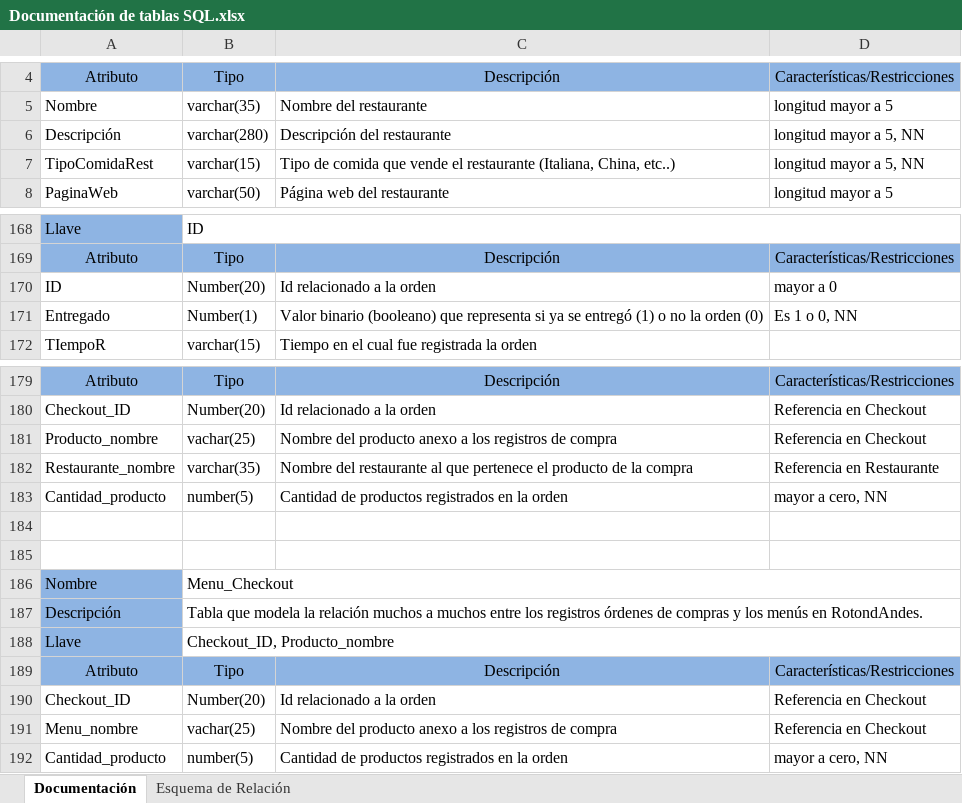
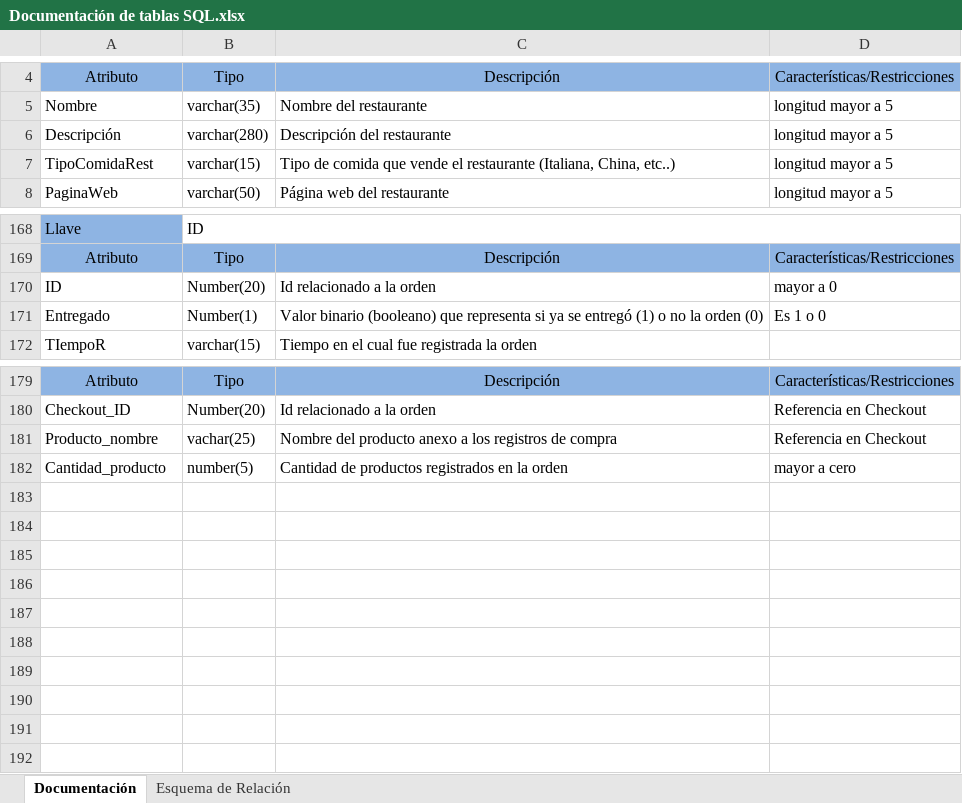
Before and after one commit to JaManrique/Iteracion2-Sistrans, an Excel workbook: Docs/Documentación de tablas SQL.xlsx, sheet Documentación, drawn as a sheet; only a part is shown, gaps mark what is left out; values as stored, in another font and other column widths than the file's, no borders; removed rows and columns are numbered as before the commit, all else as after; the diff names each change by its address in the sheet, - before the commit and + after, or states it on an @@ line.

```diff
--- a/Docs/Documentación de tablas SQL.xlsx (sheet Documentación)
+++ b/Docs/Documentación de tablas SQL.xlsx (sheet Documentación)
-D6:D7: longitud mayor a 5, NN
+D6:D7: longitud mayor a 5
-D171: Es 1 o 0, NN
+D171: Es 1 o 0
-row 182: Restaurante_nombre | varchar(35) | Nombre del restaurante al que pertenece el producto de la compra | Referencia en Restaurante
-D182: mayor a cero, NN
+D182: mayor a cero
-row 184: (empty)
-row 185: (empty)
-row 186: Nombre | Menu_Checkout
-row 187: Descripción | Tabla que modela la relación muchos a muchos entre los registros órdenes de compras y los menús en RotondAndes.
-row 188: Llave | Checkout_ID, Producto_nombre
-row 189: Atributo | Tipo | Descripción | Características/Restricciones
-row 190: Checkout_ID | Number(20) | Id relacionado a la orden | Referencia en Checkout
-row 191: Menu_nombre | vachar(25) | Nombre del producto anexo a los registros de compra | Referencia en Checkout
-row 192: Cantidad_producto | number(5) | Cantidad de productos registrados en la orden | mayor a cero, NN
```
Also changed, not shown: 7 other files.
